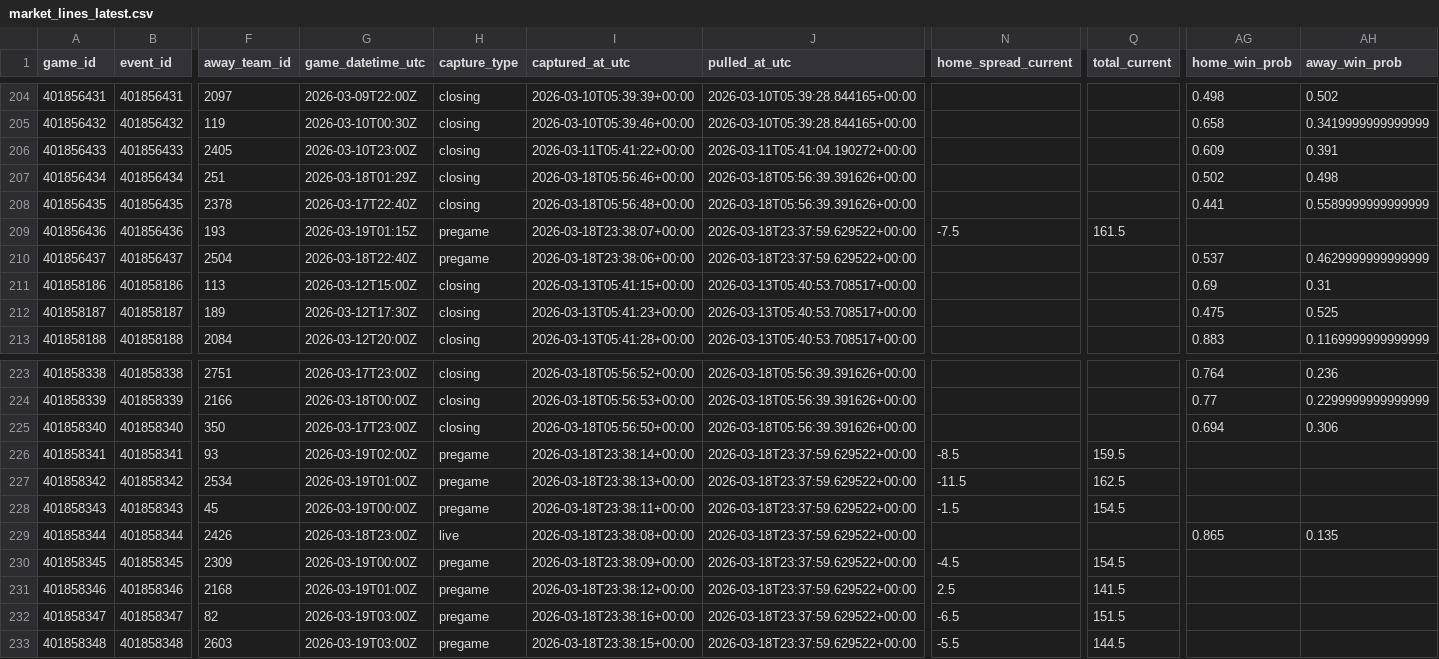
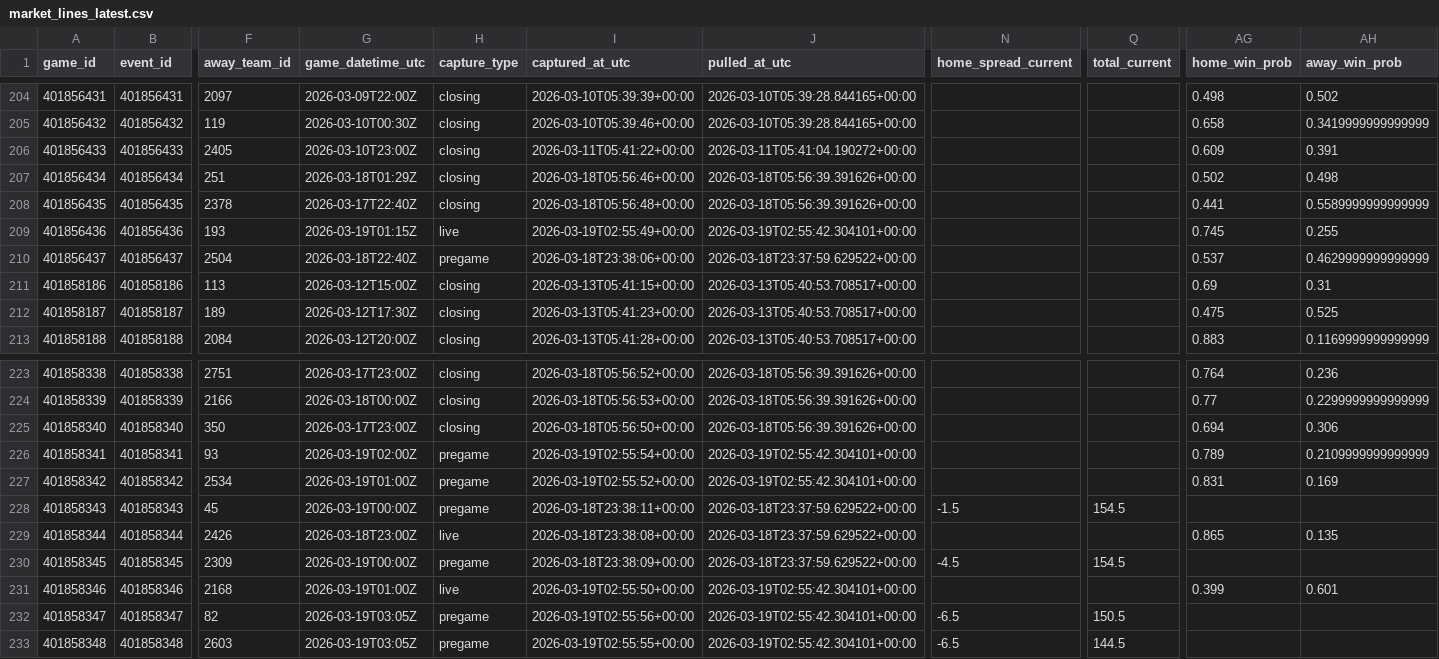
Before and after one commit to goldbondman/CBB.RD2, a CSV file: data/market_lines_latest.csv, drawn as a sheet; only a part is shown, gaps mark what is left out; the diff names each change by its address in the sheet, - before the commit and + after, or states it on an @@ line.

```diff
--- a/data/market_lines_latest.csv
+++ b/data/market_lines_latest.csv
-H209 (capture_type): pregame
+H209 (capture_type): live
-I209 (captured_at_utc): 2026-03-18T23:38:07+00:00
+I209 (captured_at_utc): 2026-03-19T02:55:49+00:00
-J209 (pulled_at_utc): 2026-03-18T23:37:59.629522+00:00
+J209 (pulled_at_utc): 2026-03-19T02:55:42.304101+00:00
-N209 (home_spread_current): -7.5
+N209 (home_spread_current): (empty)
-Q209 (total_current): 161.5
+Q209 (total_current): (empty)
-AG209 (home_win_prob): (empty)
+AG209 (home_win_prob): 0.745
-AH209 (away_win_prob): (empty)
+AH209 (away_win_prob): 0.255
-I226 (captured_at_utc): 2026-03-18T23:38:14+00:00
+I226 (captured_at_utc): 2026-03-19T02:55:54+00:00
-J226:J227 (pulled_at_utc): 2026-03-18T23:37:59.629522+00:00
+J226:J227 (pulled_at_utc): 2026-03-19T02:55:42.304101+00:00
-N226 (home_spread_current): -8.5
+N226 (home_spread_current): (empty)
-Q226 (total_current): 159.5
+Q226 (total_current): (empty)
-AG226 (home_win_prob): (empty)
+AG226 (home_win_prob): 0.789
-AH226 (away_win_prob): (empty)
+AH226 (away_win_prob): 0.2109999999999999
-I227 (captured_at_utc): 2026-03-18T23:38:13+00:00
+I227 (captured_at_utc): 2026-03-19T02:55:52+00:00
-N227 (home_spread_current): -11.5
+N227 (home_spread_current): (empty)
-Q227 (total_current): 162.5
+Q227 (total_current): (empty)
-AG227 (home_win_prob): (empty)
+AG227 (home_win_prob): 0.831
-AH227 (away_win_prob): (empty)
+AH227 (away_win_prob): 0.169
-H231 (capture_type): pregame
+H231 (capture_type): live
-I231 (captured_at_utc): 2026-03-18T23:38:12+00:00
+I231 (captured_at_utc): 2026-03-19T02:55:50+00:00
-J231:J233 (pulled_at_utc): 2026-03-18T23:37:59.629522+00:00
+J231:J233 (pulled_at_utc): 2026-03-19T02:55:42.304101+00:00
-N231 (home_spread_current): 2.5
+N231 (home_spread_current): (empty)
-Q231 (total_current): 141.5
+Q231 (total_current): (empty)
-AG231 (home_win_prob): (empty)
+AG231 (home_win_prob): 0.399
-AH231 (away_win_prob): (empty)
+AH231 (away_win_prob): 0.601
-G232:G233 (game_datetime_utc): 2026-03-19T03:00Z
+G232:G233 (game_datetime_utc): 2026-03-19T03:05Z
-I232 (captured_at_utc): 2026-03-18T23:38:16+00:00
+I232 (captured_at_utc): 2026-03-19T02:55:56+00:00
-Q232 (total_current): 151.5
+Q232 (total_current): 150.5
-I233 (captured_at_utc): 2026-03-18T23:38:15+00:00
+I233 (captured_at_utc): 2026-03-19T02:55:55+00:00
-N233 (home_spread_current): -5.5
+N233 (home_spread_current): -6.5
```
Also changed, not shown: data/market_lines_master.csv, data/odds_snapshot.csv, 1 other file.
